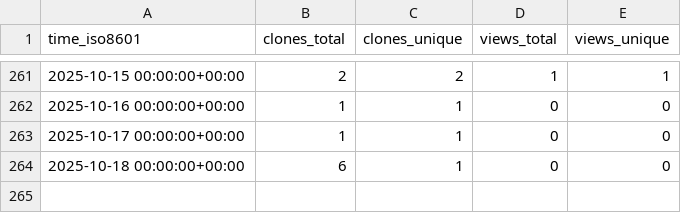
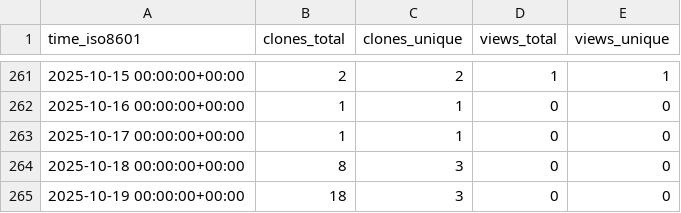
Before and after one commit to peff74/ESP_connect_to_strongest_WiFi, a CSV file: peff74/ESP_connect_to_strongest_WiFi/ghrs-data/views_clones_aggregate.csv, drawn as a sheet; only a part is shown, gaps mark what is left out.

```diff
--- a/peff74/ESP_connect_to_strongest_WiFi/ghrs-data/views_clones_aggregate.csv
+++ b/peff74/ESP_connect_to_strongest_WiFi/ghrs-data/views_clones_aggregate.csv
@@ -263,2 +263,3 @@ time_iso8601,clones_total,clones_unique,views_total,views_unique
 2025-10-17 00:00:00+00:00,1,1,0,0
-2025-10-18 00:00:00+00:00,6,1,0,0
+2025-10-18 00:00:00+00:00,8,3,0,0
+2025-10-19 00:00:00+00:00,18,3,0,0
```
Also changed, not shown: 1 other file.
